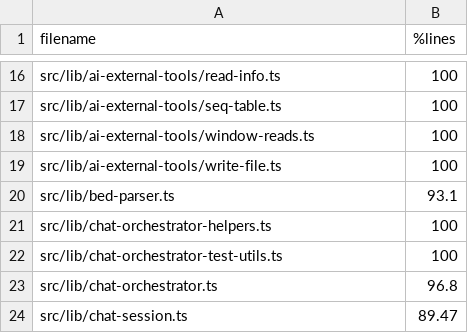
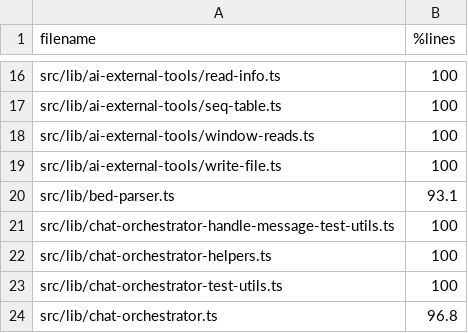
Before and after one commit to sathish-t/nanalogue-gui, a TSV file: documentation/script-coverage.tsv, drawn as a sheet; only a part is shown, gaps mark what is left out; the shorter side is filled out with more unchanged rows.

Commit message:
extracts handleUserMessage test files

```diff
--- a/documentation/script-coverage.tsv
+++ b/documentation/script-coverage.tsv
@@ -20,2 +20,3 @@ src/lib/ai-external-tools/write-file.ts	100
 src/lib/bed-parser.ts	93.1
+src/lib/chat-orchestrator-handle-message-test-utils.ts	100
 src/lib/chat-orchestrator-helpers.ts	100
```
Also changed, not shown: 10 other files.
